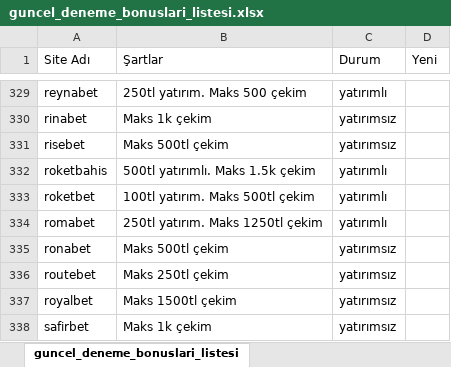
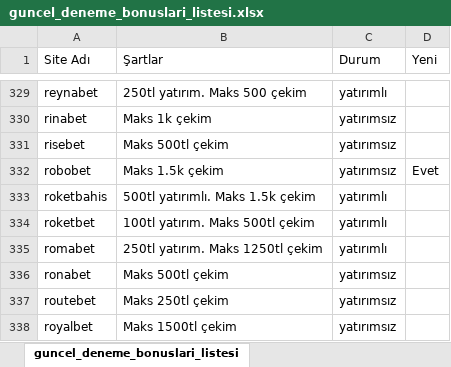
Before and after one commit to betoogle/betoogle_landing_page, an Excel workbook: assets/guncel_deneme_bonuslari_listesi.xlsx, sheet guncel_deneme_bonuslari_listesi, drawn as a sheet; only a part is shown, gaps mark what is left out; the shorter side is filled out with more unchanged rows; values as stored, in another font and other column widths than the file's, no borders; the diff names each change by its address in the sheet, - before the commit and + after, or states it on an @@ line.

```diff
--- a/assets/guncel_deneme_bonuslari_listesi.xlsx (sheet guncel_deneme_bonuslari_listesi)
+++ b/assets/guncel_deneme_bonuslari_listesi.xlsx (sheet guncel_deneme_bonuslari_listesi)
+row 332: robobet | Maks 1.5k çekim | yatırımsız | Evet
```
Also changed, not shown: 1 other file.
